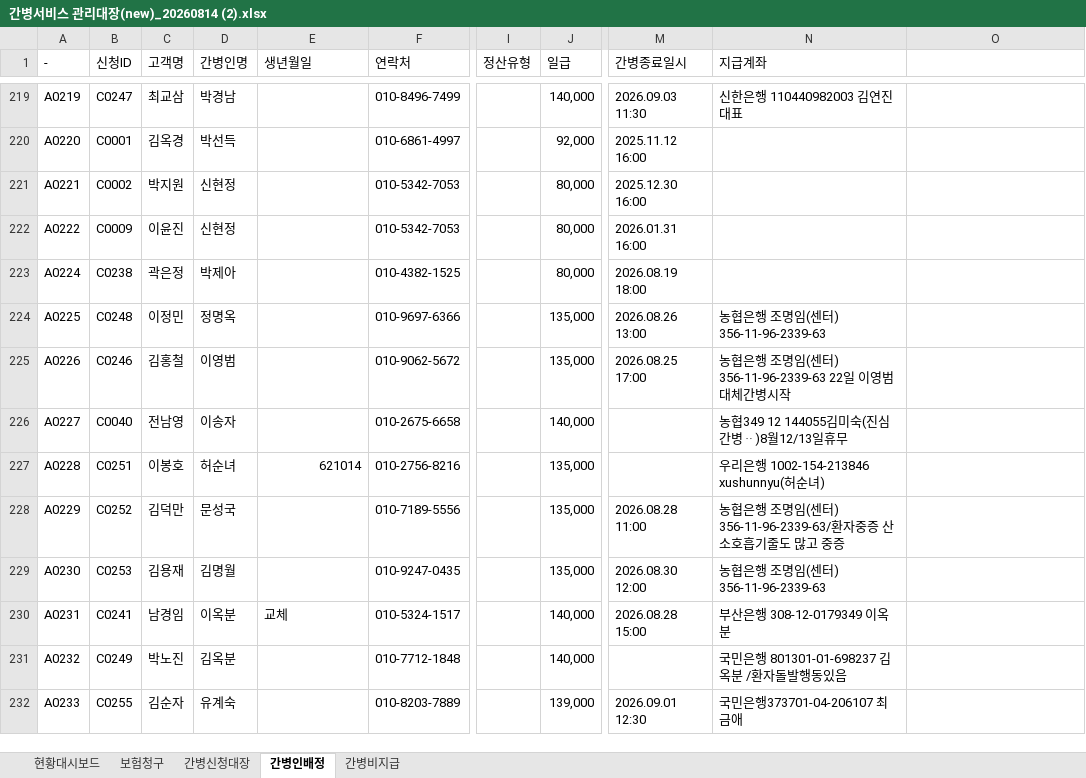
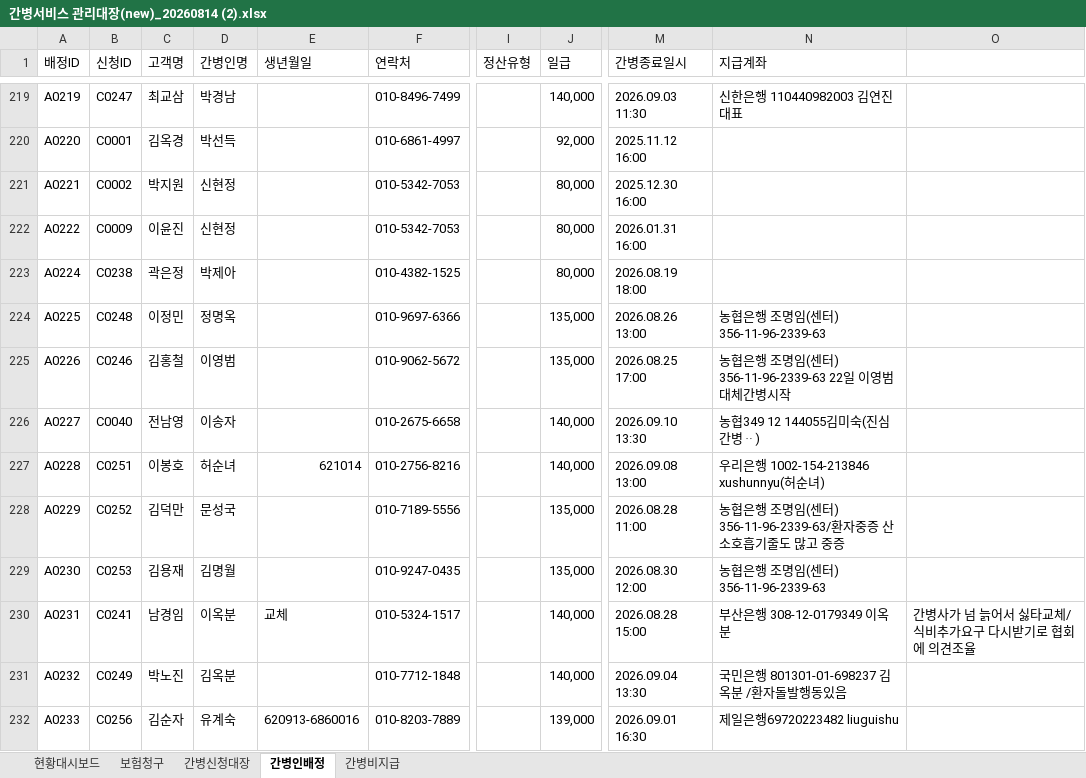
Before and after one commit to jihoon3813-livon/livon-mate-one, an Excel workbook: hoon/간병서비스 관리대장(new)_20260814 (2).xlsx, sheet 간병인배정, drawn as a sheet; only a part is shown, gaps mark what is left out; values as stored, in another font and other column widths than the file's, no cell formats; the diff covers the shown part only; the diff names each change by its address in the sheet, - before the commit and + after, or states it on an @@ line.

```diff
--- a/hoon/간병서비스 관리대장(new)_20260814 (2).xlsx (sheet 간병인배정)
+++ b/hoon/간병서비스 관리대장(new)_20260814 (2).xlsx (sheet 간병인배정)
-A1: -
+A1: 배정ID
-M226 (간병종료일시): (empty)
+M226 (간병종료일시): 2026.09.10 13:30
-N226 (지급계좌): 농협349 12 144055김미숙(진심간병ᆢ)8월12/13일휴무
+N226 (지급계좌): 농협349 12 144055김미숙(진심간병ᆢ)
-J227 (일급): 135,000
+J227 (일급): 140,000
-M227 (간병종료일시): (empty)
+M227 (간병종료일시): 2026.09.08 13:00
-O230: (empty)
+O230: 간병사가 넘 늙어서 싫타교체/식비추가요구 다시받기로 협회에 의견조율
-M231 (간병종료일시): (empty)
+M231 (간병종료일시): 2026.09.04 13:30
-B232 (신청ID): C0255
+B232 (신청ID): C0256
-E232 (생년월일): (empty)
+E232 (생년월일): 620913-6860016
-M232 (간병종료일시): 2026.09.01 12:30
+M232 (간병종료일시): 2026.09.01 16:30
-N232 (지급계좌): 국민은행373701-04-206107 최금애
+N232 (지급계좌): 제일은행69720223482 liuguishu
```
Also changed, not shown: 29 added rows and 43 edited cells elsewhere in this sheet, sheet 간병신청대장, sheet 보험청구, sheet 간병비지급, sheet 현황대시보드, cell formats, formulas that keep their value, 15 other files.
